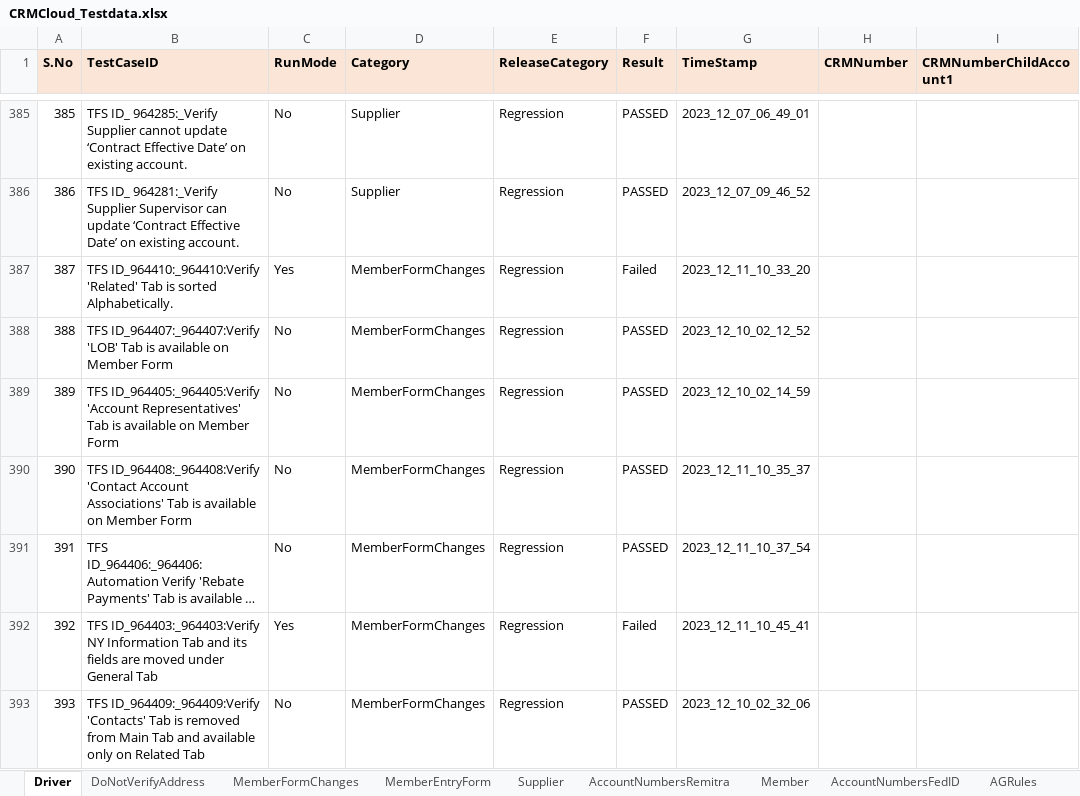
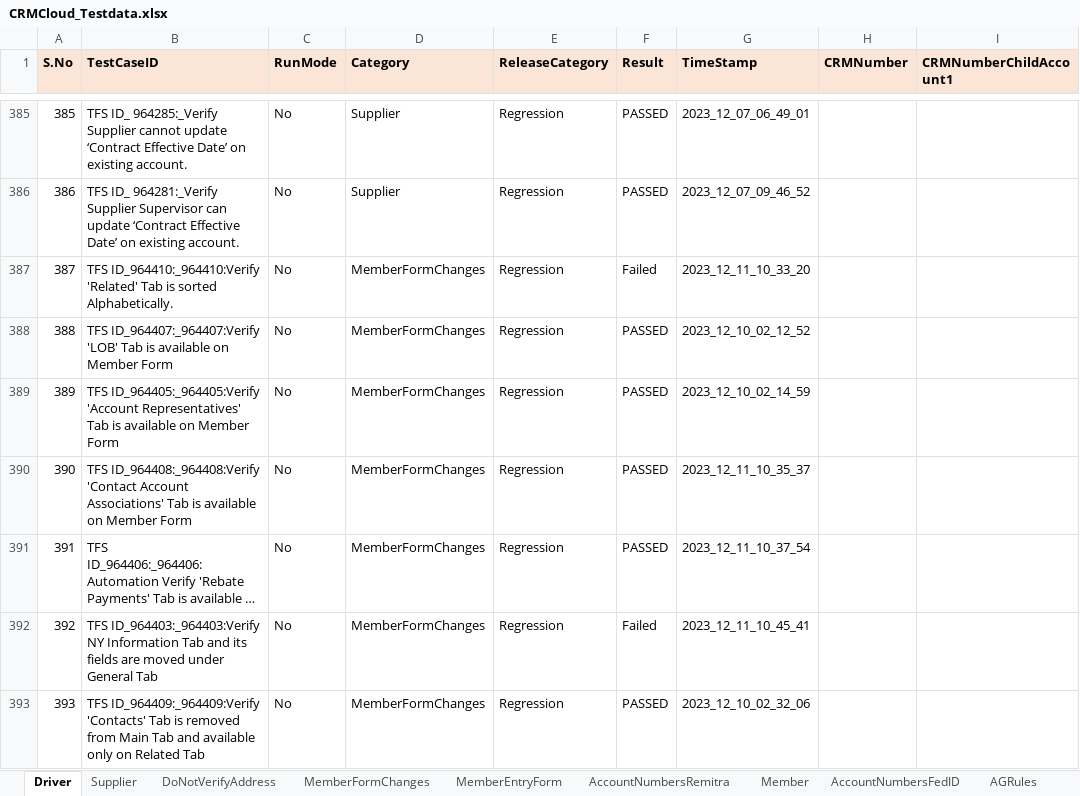
Before and after one commit to FaridhahN/Dynamics_CRM_Cloud_2023_Wave1, an Excel workbook: data/CRMCloud_Testdata.xlsx, sheet Driver, drawn as a sheet; only a part is shown, gaps mark what is left out; long unchanged cells end in …; values as stored, in another font and other column widths than the file's, no borders; the diff covers the shown part only; the diff names each change by its address in the sheet, - before the commit and + after, or states it on an @@ line.

Commit message:
Supplier Cases , 964246 ,694250,964263,964271, test data sheet and Supplier Form Page changes.

```diff
--- a/data/CRMCloud_Testdata.xlsx (sheet Driver)
+++ b/data/CRMCloud_Testdata.xlsx (sheet Driver)
@@ sheet tab order changed: Driver | Supplier | DoNotVerifyAddress | MemberFormChanges | MemberEntryForm | AccountNumbersRemitra | Member | AccountNumbersFedID | AGRules @@
-C387 (RunMode): Yes
+C387 (RunMode): No
-C392 (RunMode): Yes
+C392 (RunMode): No
```
Also changed, not shown: 3 added rows and 5 edited cells elsewhere in this sheet, sheet Supplier, 4 other files.
